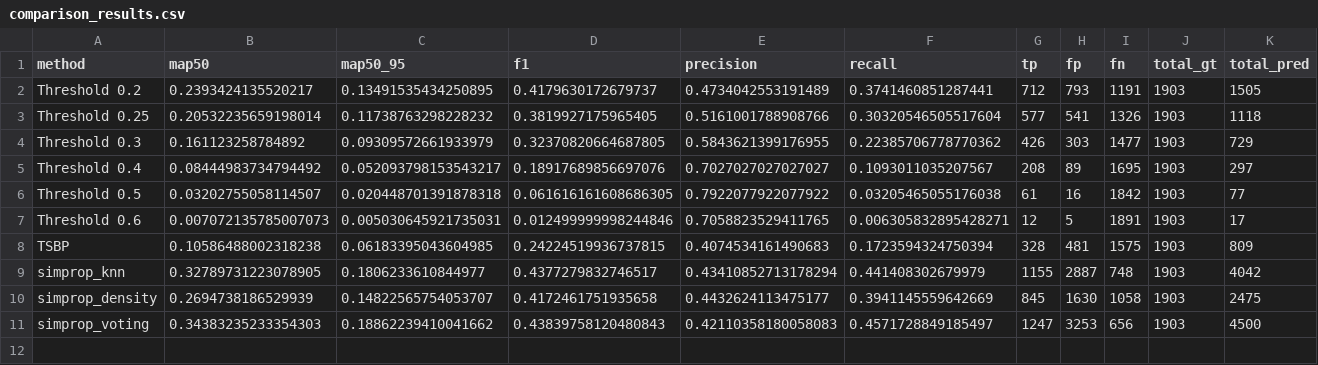
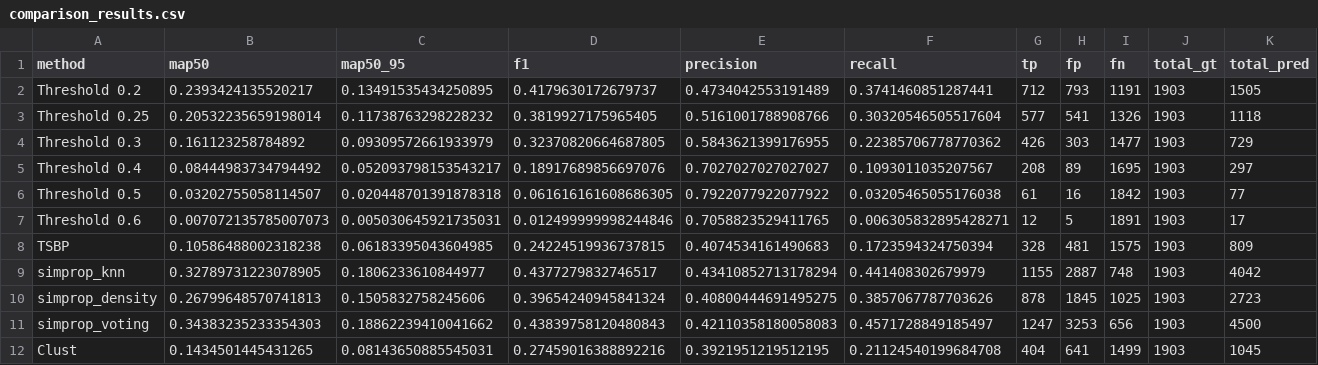
Before and after one commit to ArdeleanRichard/YOLO-Histology, a CSV file: results_data_nuclei/inferences/yolow/comparison/comparison_results.csv, drawn as a sheet.

```diff
--- a/results_data_nuclei/inferences/yolow/comparison/comparison_results.csv
+++ b/results_data_nuclei/inferences/yolow/comparison/comparison_results.csv
@@ -9,3 +9,4 @@ TSBP,0.10586488002318238,0.06183395043604985,0.24224519936737815,0.4074534161490
 simprop_knn,0.32789731223078905,0.1806233610844977,0.4377279832746517,0.43410852713178294,0.441408302679979,1155,2887,748,1903,4042
-simprop_density,0.2694738186529939,0.14822565754053707,0.4172461751935658,0.4432624113475177,0.3941145559642669,845,1630,1058,1903,2475
+simprop_density,0.26799648570741813,0.1505832758245606,0.39654240945841324,0.40800444691495275,0.3857067787703626,878,1845,1025,1903,2723
 simprop_voting,0.34383235233354303,0.18862239410041662,0.43839758120480843,0.42110358180058083,0.4571728849185497,1247,3253,656,1903,4500
+Clust,0.1434501445431265,0.08143650885545031,0.27459016388892216,0.3921951219512195,0.21124540199684708,404,641,1499,1903,1045
```
Also changed, not shown: results_data_nuclei/results.csv, 40 other files.
